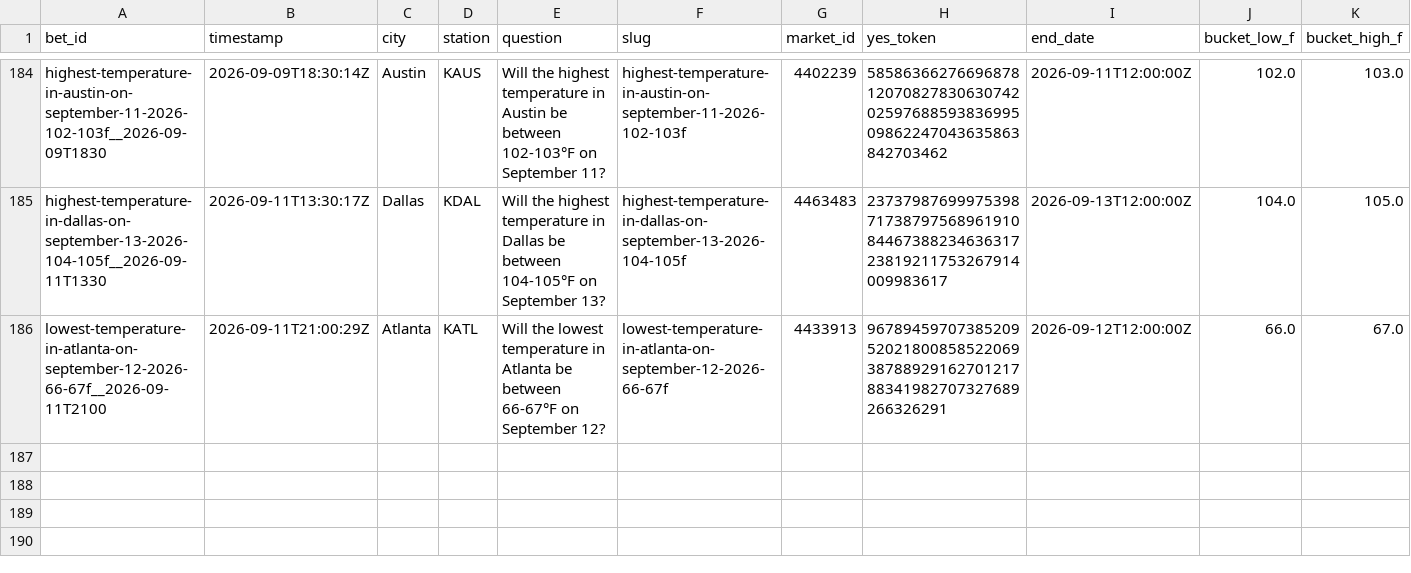
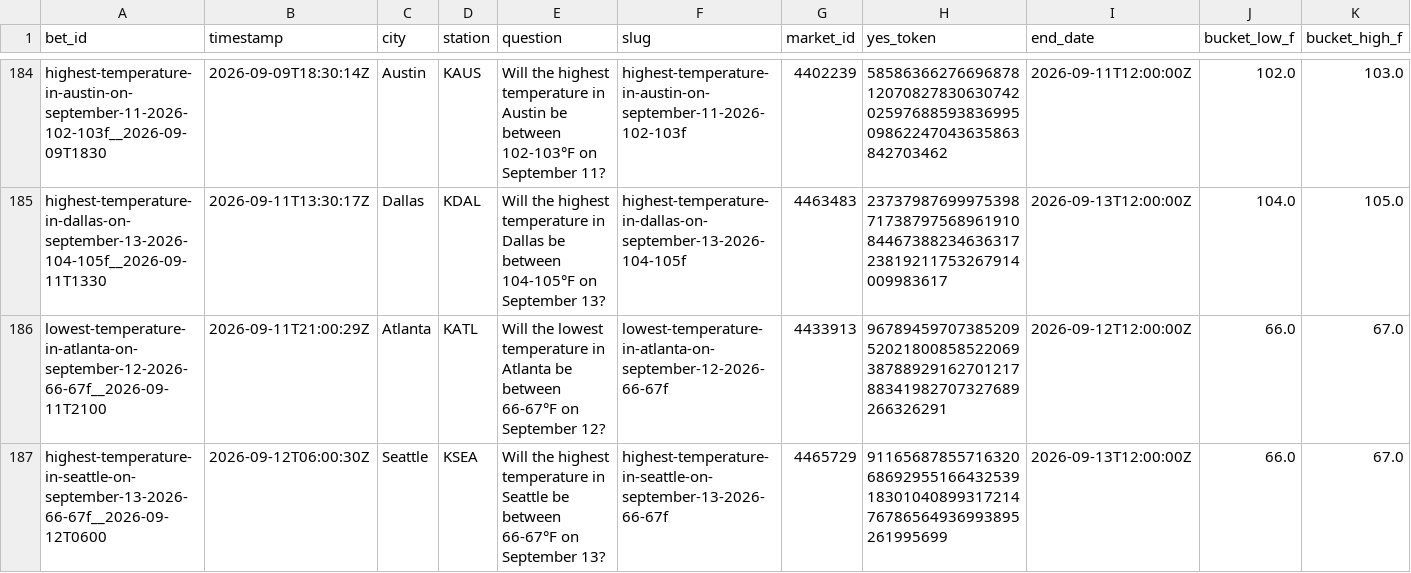
Before and after one commit to user-kv/polymarket-desk, a CSV file: papertrader/data/bets.csv, drawn as a sheet; only a part is shown, gaps mark what is left out; rows hold the shown columns only; the diff names each change by its address in the sheet, - before the commit and + after, or states it on an @@ line.

```diff
--- a/papertrader/data/bets.csv
+++ b/papertrader/data/bets.csv
+row 187: highest-temperature-in-seattle-on-september-13-2026-66-67f__2026-09-12T0600 | 2026-09-12T06:00:30Z | Seattle | KSEA | Will the highest temperature in Seattle be between 66-67°F on September 13? | highest-temperature-in-seattle-on-september-13-2026-66-67f | 4465729 | 91165687855716320686929551664325391830104089931721476786564936993895261995699 | 2026-09-13T12:00:00Z | 66.0 | 67.0
```
Also changed, not shown: 3 other files.
